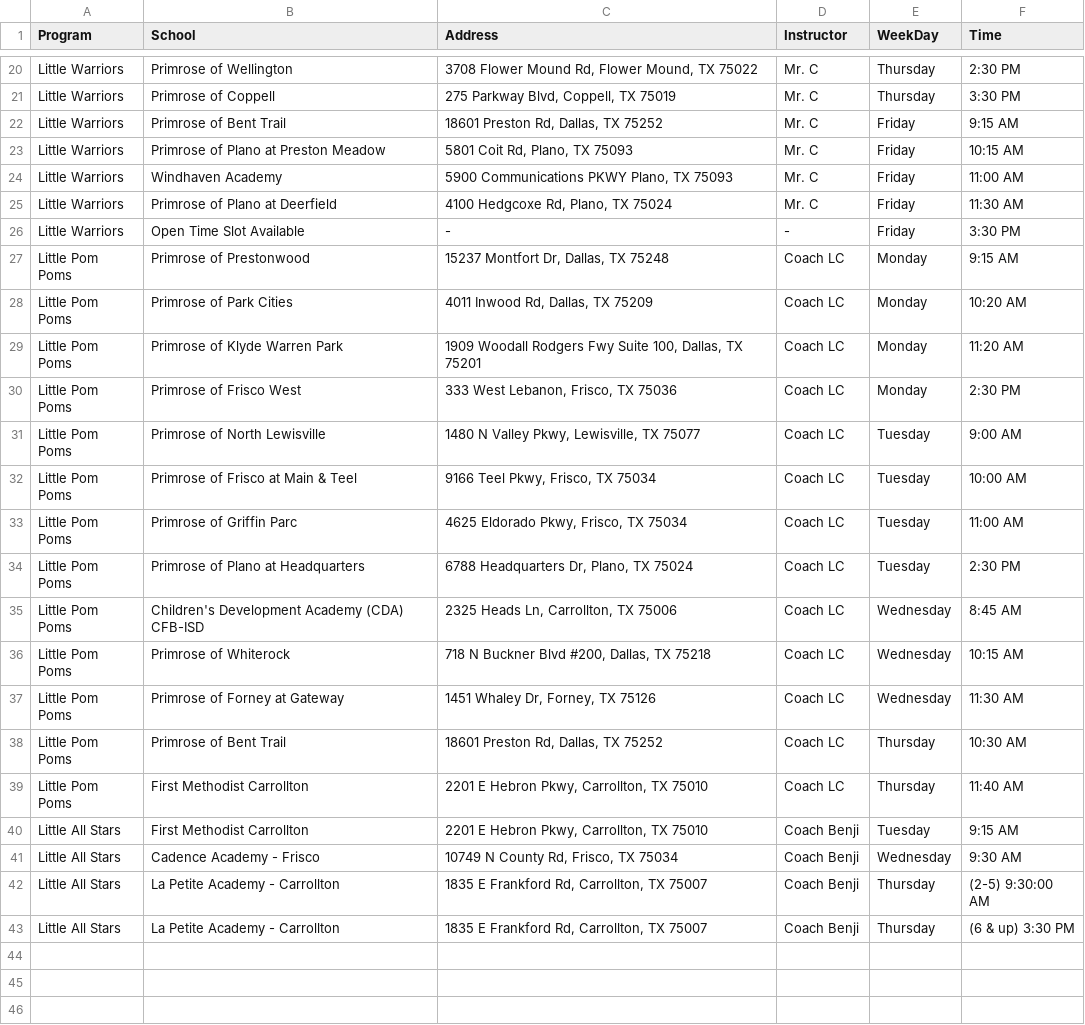
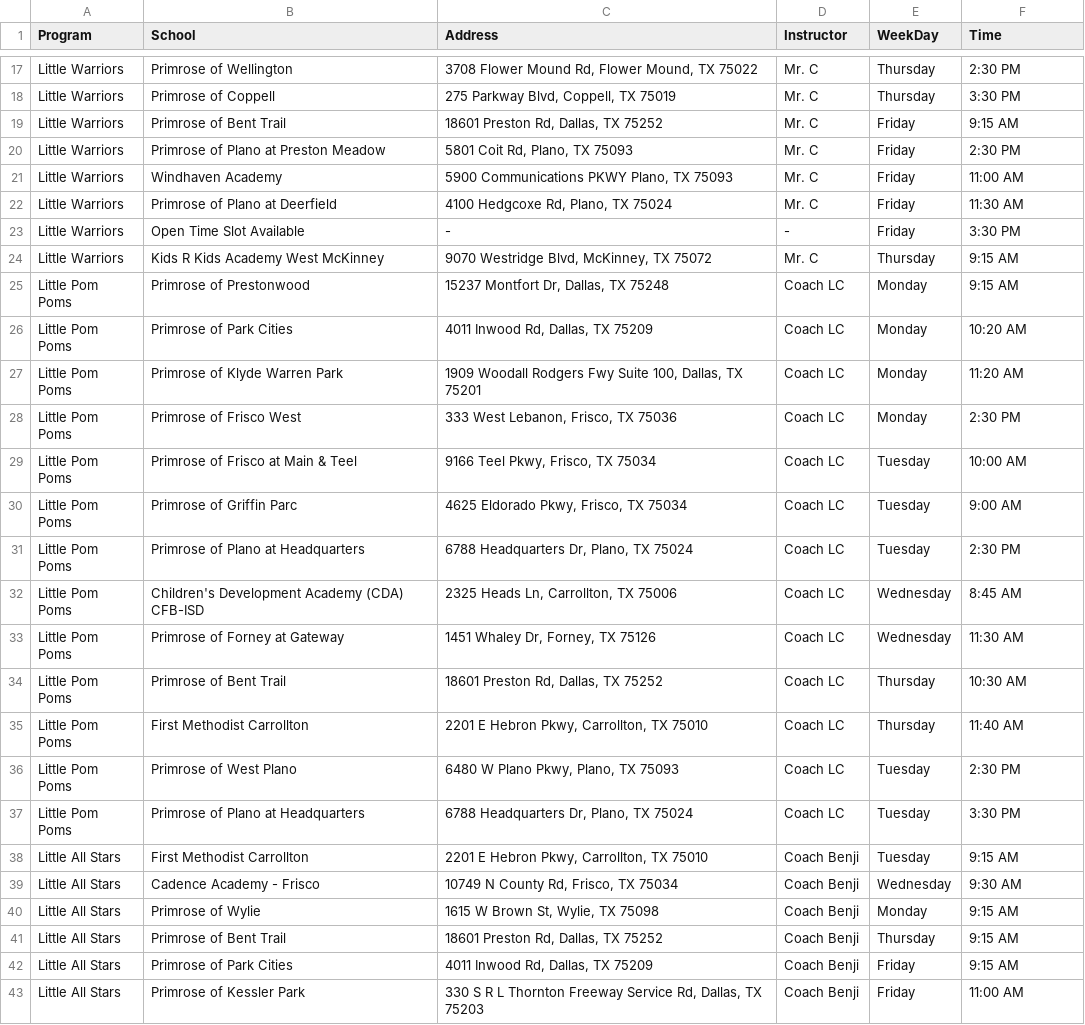
Before and after one commit to laughingelf/LumaSportz, a CSV file: public/data/locations.csv, drawn as a sheet; only a part is shown, gaps mark what is left out; removed rows and columns are numbered as before the commit, all else as after; the diff covers the shown part only; the diff names each change by its address in the sheet, - before the commit and + after, or states it on an @@ line.

```diff
--- a/public/data/locations.csv
+++ b/public/data/locations.csv
-F20 (Time): 10:15 AM
+F20 (Time): 2:30 PM
+row 24: Little Warriors | Kids R Kids Academy West McKinney | 9070 Westridge Blvd, McKinney, TX 75072 | Mr. C | Thursday | 9:15 AM
-row 31: Little Pom Poms | Primrose of North Lewisville | 1480 N Valley Pkwy, Lewisville, TX 75077 | Coach LC | Tuesday | 9:00 AM
-F30 (Time): 11:00 AM
+F30 (Time): 9:00 AM
-row 36: Little Pom Poms | Primrose of Whiterock | 718 N Buckner Blvd #200, Dallas, TX 75218 | Coach LC | Wednesday | 10:15 AM
+row 36: Little Pom Poms | Primrose of West Plano | 6480 W Plano Pkwy, Plano, TX 75093 | Coach LC | Tuesday | 2:30 PM
+row 37: Little Pom Poms | Primrose of Plano at Headquarters | 6788 Headquarters Dr, Plano, TX 75024 | Coach LC | Tuesday | 3:30 PM
+row 40: Little All Stars | Primrose of Wylie | 1615 W Brown St, Wylie, TX 75098 | Coach Benji | Monday | 9:15 AM
-B41 (School): La Petite Academy - Carrollton
+B41 (School): Primrose of Bent Trail
-C41 (Address): 1835 E Frankford Rd, Carrollton, TX 75007
+C41 (Address): 18601 Preston Rd, Dallas, TX 75252
-F41 (Time): (2-5) 9:30:00 AM
+F41 (Time): 9:15 AM
-B42 (School): La Petite Academy - Carrollton
+B42 (School): Primrose of Park Cities
-C42 (Address): 1835 E Frankford Rd, Carrollton, TX 75007
+C42 (Address): 4011 Inwood Rd, Dallas, TX 75209
-E42 (WeekDay): Thursday
+E42 (WeekDay): Friday
-F42 (Time): (6 & up) 3:30 PM
+F42 (Time): 9:15 AM
+row 43: Little All Stars | Primrose of Kessler Park | 330 S R L Thornton Freeway Service Rd, Dallas, TX 75203 | Coach Benji | Friday | 11:00 AM
```
Also changed, not shown: 3 removed rows and 3 edited cells elsewhere in this file, 1 other file.
